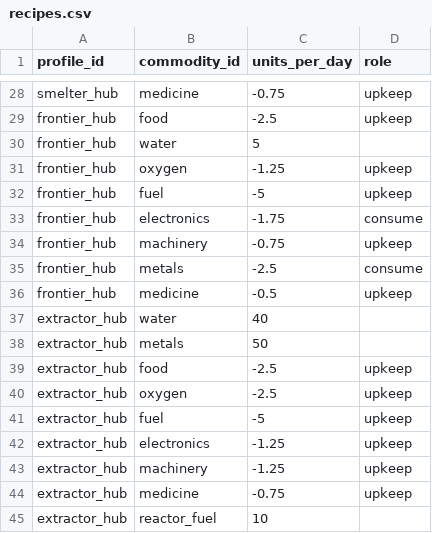
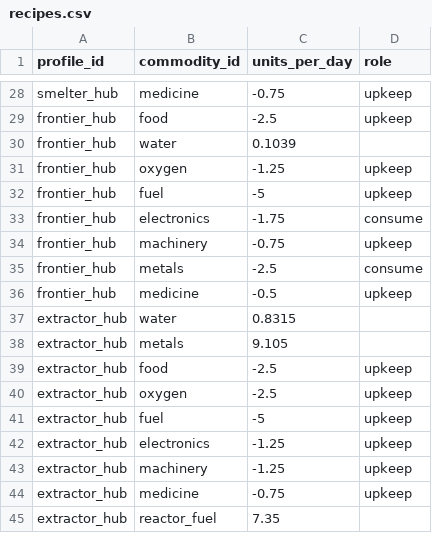
Before and after one commit to irigi/SpaceTrains, a CSV file: data/recipes/recipes.csv, drawn as a sheet; only a part is shown, gaps mark what is left out; the diff covers the shown part only.

```diff
--- a/data/recipes/recipes.csv
+++ b/data/recipes/recipes.csv
@@ -29,3 +29,3 @@ smelter_hub,medicine,-0.75,upkeep
 frontier_hub,food,-2.5,upkeep
-frontier_hub,water,5,
+frontier_hub,water,0.1039,
 frontier_hub,oxygen,-1.25,upkeep
@@ -36,4 +36,4 @@ frontier_hub,metals,-2.5,consume
 frontier_hub,medicine,-0.5,upkeep
-extractor_hub,water,40,
-extractor_hub,metals,50,
+extractor_hub,water,0.8315,
+extractor_hub,metals,9.105,
 extractor_hub,food,-2.5,upkeep
@@ -44,2 +44,2 @@ extractor_hub,machinery,-1.25,upkeep
 extractor_hub,medicine,-0.75,upkeep
-extractor_hub,reactor_fuel,10,
+extractor_hub,reactor_fuel,7.35,
```
Also changed, not shown: 13 edited cells elsewhere in this file, 2 other files.
